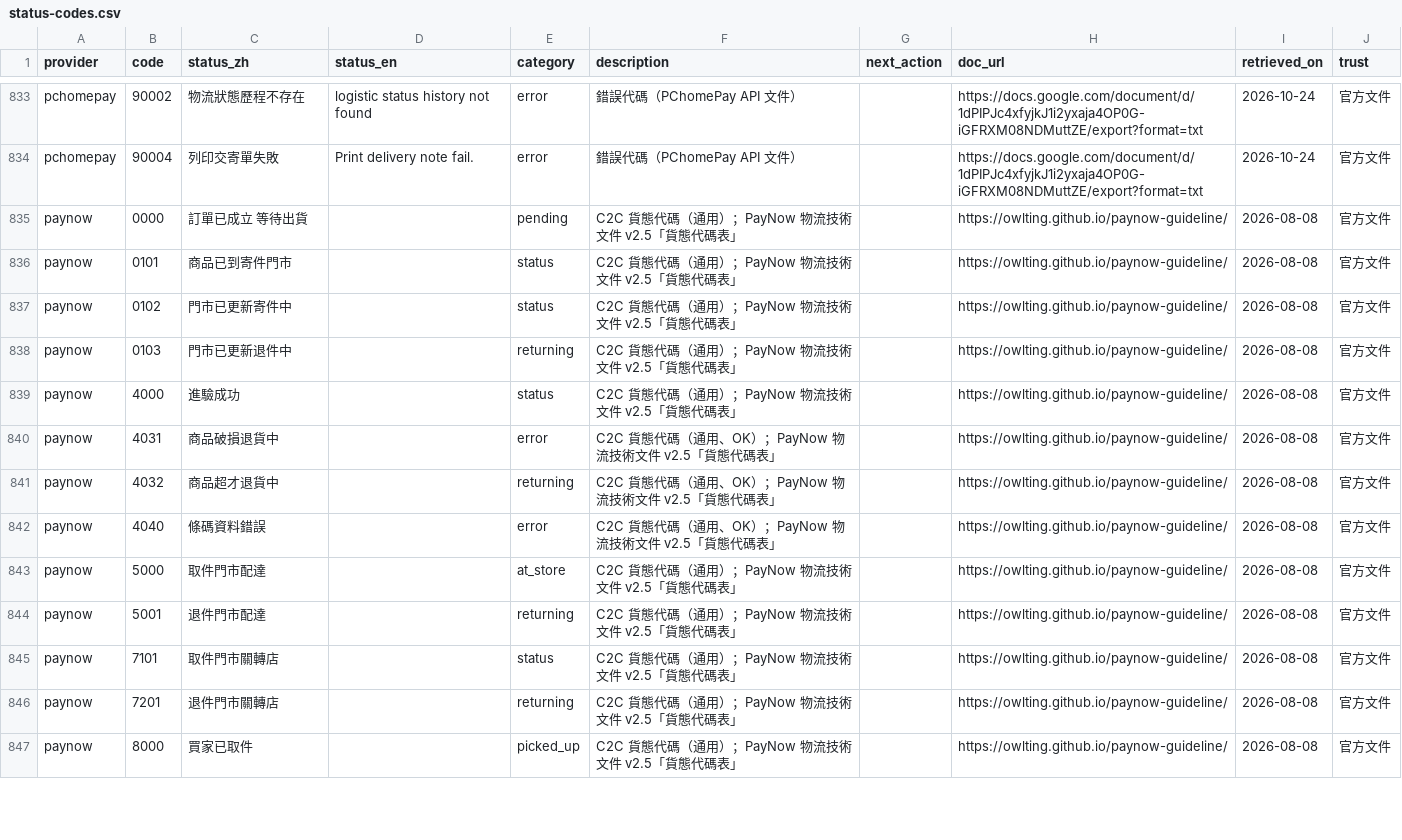
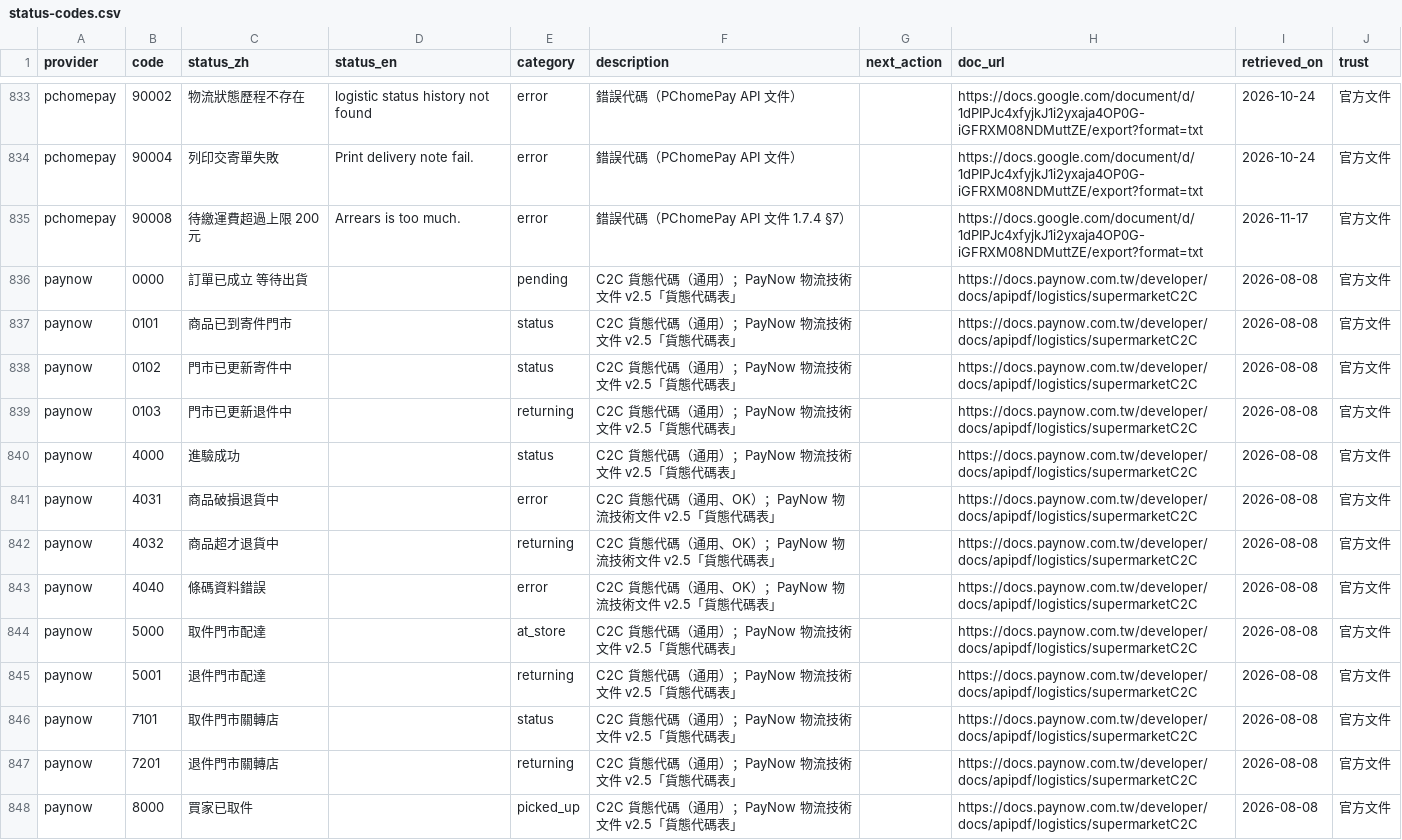
Before and after one commit to Moksa1123/taiwan-ecommerce-toolkit, a CSV file: taiwan-logistics/data/status-codes.csv, drawn as a sheet; only a part is shown, gaps mark what is left out; the diff covers the shown part only.

```diff
--- a/taiwan-logistics/data/status-codes.csv
+++ b/taiwan-logistics/data/status-codes.csv
@@ -834,14 +834,15 @@ pchomepay,90002,物流狀態歷程不存在,logistic status history not found,er
 pchomepay,90004,列印交寄單失敗,Print delivery note fail.,error,錯誤代碼（PChomePay API 文件）,,https://docs.google.com/document/d/1dPIPJc4xfyjkJ1i2yxaja4OP0G-iGFRXM08NDMuttZE/export?format=txt,2026-10-24,官方文件
-paynow,0000,訂單已成立 等待出貨,,pending,C2C 貨態代碼（通用）；PayNow 物流技術文件 v2.5「貨態代碼表」,,https://owlting.github.io/paynow-guideline/,2026-08-08,官方文件
-paynow,0101,商品已到寄件門市,,status,C2C 貨態代碼（通用）；PayNow 物流技術文件 v2.5「貨態代碼表」,,https://owlting.github.io/paynow-guideline/,2026-08-08,官方文件
-paynow,0102,門市已更新寄件中,,status,C2C 貨態代碼（通用）；PayNow 物流技術文件 v2.5「貨態代碼表」,,https://owlting.github.io/paynow-guideline/,2026-08-08,官方文件
-paynow,0103,門市已更新退件中,,returning,C2C 貨態代碼（通用）；PayNow 物流技術文件 v2.5「貨態代碼表」,,https://owlting.github.io/paynow-guideline/,2026-08-08,官方文件
-paynow,4000,進驗成功,,status,C2C 貨態代碼（通用）；PayNow 物流技術文件 v2.5「貨態代碼表」,,https://owlting.github.io/paynow-guideline/,2026-08-08,官方文件
-paynow,4031,商品破損退貨中,,error,C2C 貨態代碼（通用、OK）；PayNow 物流技術文件 v2.5「貨態代碼表」,,https://owlting.github.io/paynow-guideline/,2026-08-08,官方文件
-paynow,4032,商品超才退貨中,,returning,C2C 貨態代碼（通用、OK）；PayNow 物流技術文件 v2.5「貨態代碼表」,,https://owlting.github.io/paynow-guideline/,2026-08-08,官方文件
-paynow,4040,條碼資料錯誤,,error,C2C 貨態代碼（通用、OK）；PayNow 物流技術文件 v2.5「貨態代碼表」,,https://owlting.github.io/paynow-guideline/,2026-08-08,官方文件
-paynow,5000,取件門市配達,,at_store,C2C 貨態代碼（通用）；PayNow 物流技術文件 v2.5「貨態代碼表」,,https://owlting.github.io/paynow-guideline/,2026-08-08,官方文件
-paynow,5001,退件門市配達,,returning,C2C 貨態代碼（通用）；PayNow 物流技術文件 v2.5「貨態代碼表」,,https://owlting.github.io/paynow-guideline/,2026-08-08,官方文件
-paynow,7101,取件門市關轉店,,status,C2C 貨態代碼（通用）；PayNow 物流技術文件 v2.5「貨態代碼表」,,https://owlting.github.io/paynow-guideline/,2026-08-08,官方文件
-paynow,7201,退件門市關轉店,,returning,C2C 貨態代碼（通用）；PayNow 物流技術文件 v2.5「貨態代碼表」,,https://owlting.github.io/paynow-guideline/,2026-08-08,官方文件
-paynow,8000,買家已取件,,picked_up,C2C 貨態代碼（通用）；PayNow 物流技術文件 v2.5「貨態代碼表」,,https://owlting.github.io/paynow-guideline/,2026-08-08,官方文件
+pchomepay,90008,待繳運費超過上限 200 元,Arrears is too much.,error,錯誤代碼（PChomePay API 文件 1.7.4 §7）,,https://docs.google.com/document/d/1dPIPJc4xfyjkJ1i2yxaja4OP0G-iGFRXM08NDMuttZE/export?format=txt,2026-11-17,官方文件
+paynow,0000,訂單已成立 等待出貨,,pending,C2C 貨態代碼（通用）；PayNow 物流技術文件 v2.5「貨態代碼表」,,https://docs.paynow.com.tw/developer/docs/apipdf/logistics/supermarketC2C,2026-08-08,官方文件
+paynow,0101,商品已到寄件門市,,status,C2C 貨態代碼（通用）；PayNow 物流技術文件 v2.5「貨態代碼表」,,https://docs.paynow.com.tw/developer/docs/apipdf/logistics/supermarketC2C,2026-08-08,官方文件
+paynow,0102,門市已更新寄件中,,status,C2C 貨態代碼（通用）；PayNow 物流技術文件 v2.5「貨態代碼表」,,https://docs.paynow.com.tw/developer/docs/apipdf/logistics/supermarketC2C,2026-08-08,官方文件
+paynow,0103,門市已更新退件中,,returning,C2C 貨態代碼（通用）；PayNow 物流技術文件 v2.5「貨態代碼表」,,https://docs.paynow.com.tw/developer/docs/apipdf/logistics/supermarketC2C,2026-08-08,官方文件
+paynow,4000,進驗成功,,status,C2C 貨態代碼（通用）；PayNow 物流技術文件 v2.5「貨態代碼表」,,https://docs.paynow.com.tw/developer/docs/apipdf/logistics/supermarketC2C,2026-08-08,官方文件
+paynow,4031,商品破損退貨中,,error,C2C 貨態代碼（通用、OK）；PayNow 物流技術文件 v2.5「貨態代碼表」,,https://docs.paynow.com.tw/developer/docs/apipdf/logistics/supermarketC2C,2026-08-08,官方文件
+paynow,4032,商品超才退貨中,,returning,C2C 貨態代碼（通用、OK）；PayNow 物流技術文件 v2.5「貨態代碼表」,,https://docs.paynow.com.tw/developer/docs/apipdf/logistics/supermarketC2C,2026-08-08,官方文件
+paynow,4040,條碼資料錯誤,,error,C2C 貨態代碼（通用、OK）；PayNow 物流技術文件 v2.5「貨態代碼表」,,https://docs.paynow.com.tw/developer/docs/apipdf/logistics/supermarketC2C,2026-08-08,官方文件
+paynow,5000,取件門市配達,,at_store,C2C 貨態代碼（通用）；PayNow 物流技術文件 v2.5「貨態代碼表」,,https://docs.paynow.com.tw/developer/docs/apipdf/logistics/supermarketC2C,2026-08-08,官方文件
+paynow,5001,退件門市配達,,returning,C2C 貨態代碼（通用）；PayNow 物流技術文件 v2.5「貨態代碼表」,,https://docs.paynow.com.tw/developer/docs/apipdf/logistics/supermarketC2C,2026-08-08,官方文件
+paynow,7101,取件門市關轉店,,status,C2C 貨態代碼（通用）；PayNow 物流技術文件 v2.5「貨態代碼表」,,https://docs.paynow.com.tw/developer/docs/apipdf/logistics/supermarketC2C,2026-08-08,官方文件
+paynow,7201,退件門市關轉店,,returning,C2C 貨態代碼（通用）；PayNow 物流技術文件 v2.5「貨態代碼表」,,https://docs.paynow.com.tw/developer/docs/apipdf/logistics/supermarketC2C,2026-08-08,官方文件
+paynow,8000,買家已取件,,picked_up,C2C 貨態代碼（通用）；PayNow 物流技術文件 v2.5「貨態代碼表」,,https://docs.paynow.com.tw/developer/docs/apipdf/logistics/supermarketC2C,2026-08-08,官方文件
```
Also changed, not shown: 10 added rows and 70 edited cells elsewhere in this file, taiwan-logistics/data/field-mappings.csv, taiwan-logistics/data/logistics-types.csv, 16 other files.
